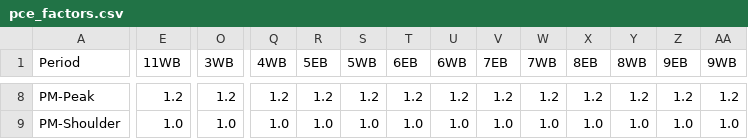
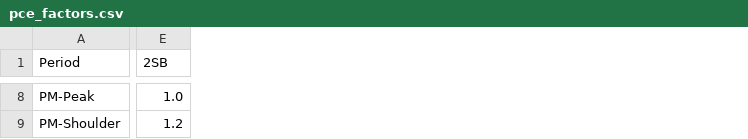
Before and after one commit to cfernandez-iim/I85_python_model, a CSV file: inputs/pce_factors.csv, drawn as a sheet; only a part is shown, gaps mark what is left out; the diff covers the shown part only; the diff names each change by its address in the sheet, - before the commit and + after, or states it on an @@ line.

```diff
--- a/inputs/pce_factors.csv
+++ b/inputs/pce_factors.csv
-column O (3WB), rows 8-9: 1.2 | 1.0
-column Q (4WB), rows 8-9: 1.2 | 1.0
-column R (5EB), rows 8-9: 1.2 | 1.0
-column S (5WB), rows 8-9: 1.2 | 1.0
-column T (6EB), rows 8-9: 1.2 | 1.0
-column U (6WB), rows 8-9: 1.2 | 1.0
-column V (7EB), rows 8-9: 1.2 | 1.0
-column W (7WB), rows 8-9: 1.2 | 1.0
-column X (8EB), rows 8-9: 1.2 | 1.0
-column Y (8WB), rows 8-9: 1.2 | 1.0
-column Z (9EB), rows 8-9: 1.2 | 1.0
-column AA (9WB), rows 8-9: 1.2 | 1.0
-E1: 11WB
+E1: 2SB
-E8 (2SB): 1.2
+E8 (2SB): 1.0
-E9 (2SB): 1.0
+E9 (2SB): 1.2
```
Also changed, not shown: 53 edited cells elsewhere in this file, inputs/capacity_factors.csv, inputs/counts_by_hour_grouped_sorted - Copy.csv, 41 other files.
